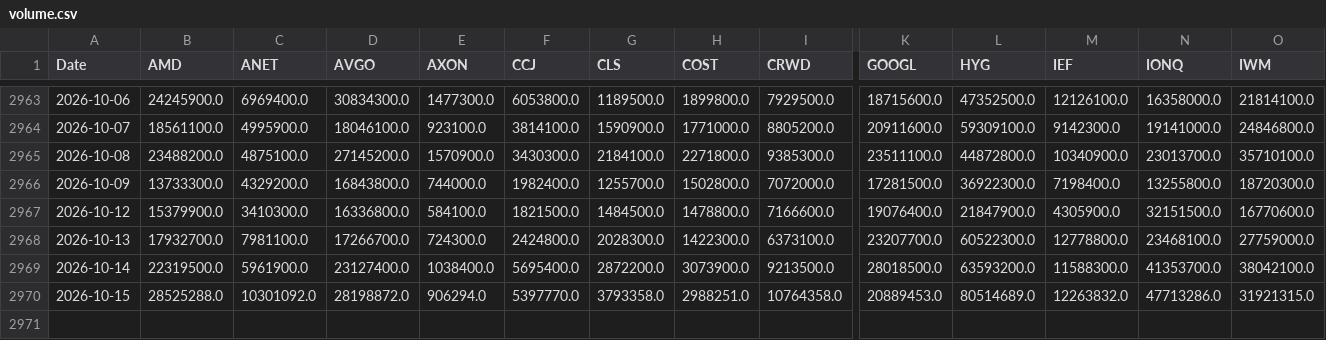
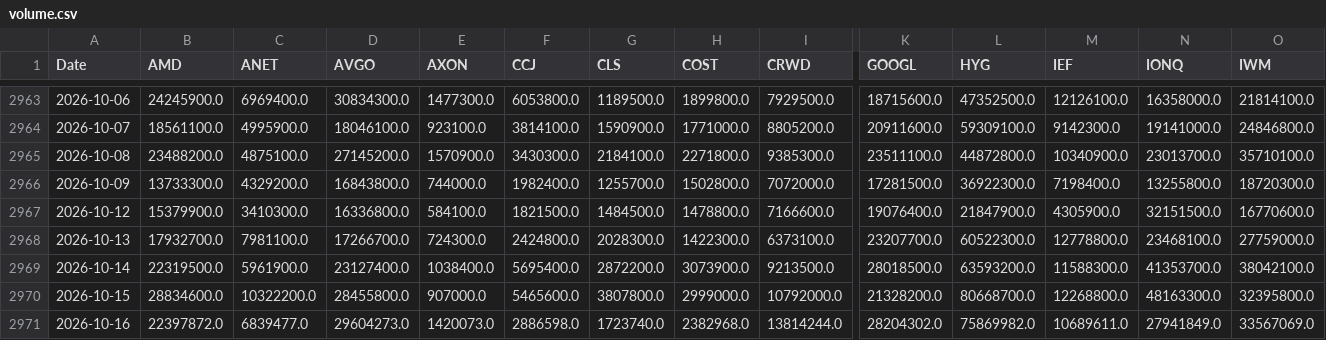
Before and after one commit to gbalocchi/datos-acciones, a CSV file: datos/volume.csv, drawn as a sheet; only a part is shown, gaps mark what is left out; rows hold the shown columns only; the diff covers the shown part only; the diff names each change by its address in the sheet, - before the commit and + after, or states it on an @@ line.

Commit message:
datos 2026-10-17

```diff
--- a/datos/volume.csv
+++ b/datos/volume.csv
-B2970 (AMD): 28525288.0
+B2970 (AMD): 28834600.0
-C2970 (ANET): 10301092.0
+C2970 (ANET): 10322200.0
-D2970 (AVGO): 28198872.0
+D2970 (AVGO): 28455800.0
-E2970 (AXON): 906294.0
+E2970 (AXON): 907000.0
-F2970 (CCJ): 5397770.0
+F2970 (CCJ): 5465600.0
-G2970 (CLS): 3793358.0
+G2970 (CLS): 3807800.0
-H2970 (COST): 2988251.0
+H2970 (COST): 2999000.0
-I2970 (CRWD): 10764358.0
+I2970 (CRWD): 10792000.0
-K2970 (GOOGL): 20889453.0
+K2970 (GOOGL): 21328200.0
-L2970 (HYG): 80514689.0
+L2970 (HYG): 80668700.0
-M2970 (IEF): 12263832.0
+M2970 (IEF): 12268800.0
-N2970 (IONQ): 47713286.0
+N2970 (IONQ): 48163300.0
-O2970 (IWM): 31921315.0
+O2970 (IWM): 32395800.0
+row 2971: 2026-10-16 | 22397872.0 | 6839477.0 | 29604273.0 | 1420073.0 | 2886598.0 | 1723740.0 | 2382968.0 | 13814244.0 | 28204302.0 | 75869982.0 | 10689611.0 | 27941849.0 | 33567069.0
```
Also changed, not shown: 19 edited cells elsewhere in this file, 30 other files.
